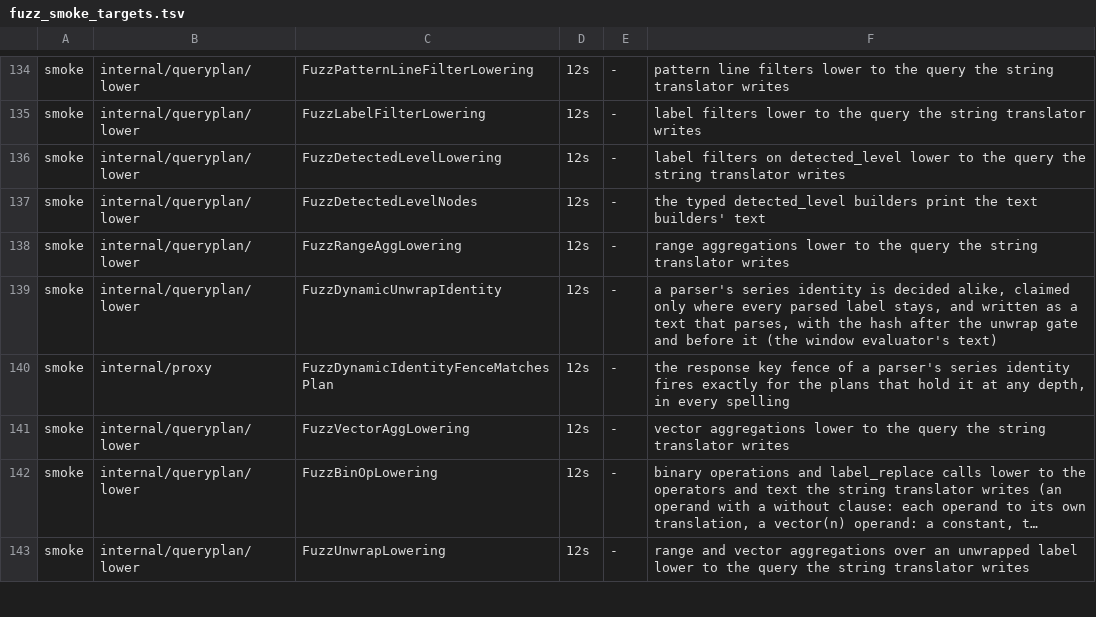
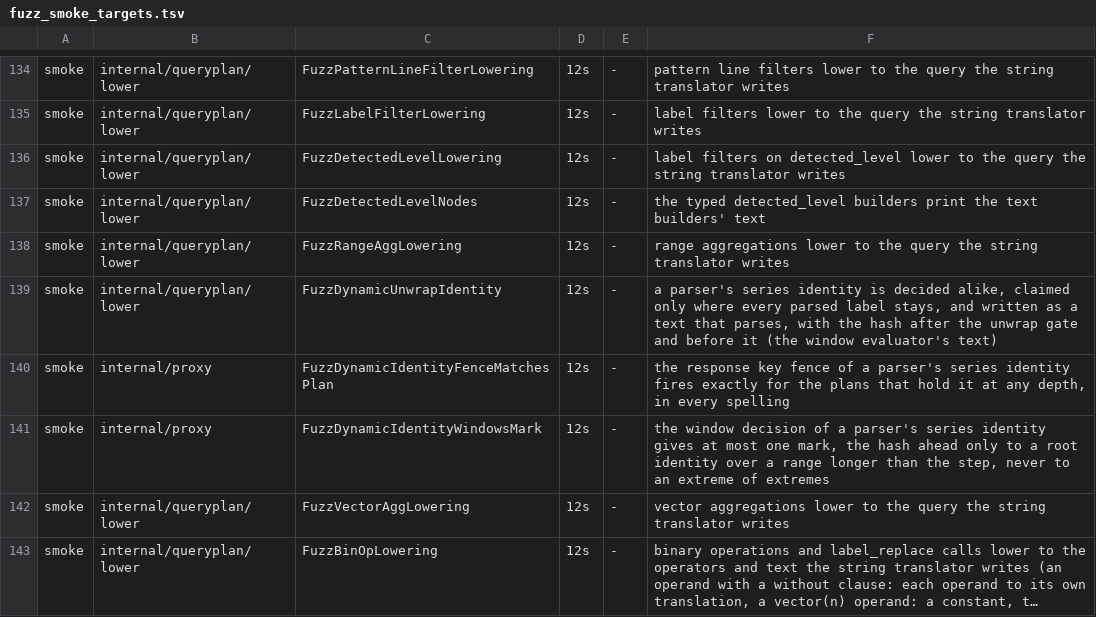
Before and after one commit to ReliablyObserve/loki-vl-proxy, a TSV file: scripts/ci/fuzz_smoke_targets.tsv, drawn as a sheet; only a part is shown, gaps mark what is left out; the shorter side is filled out with more unchanged rows; long unchanged cells end in ….

Commit message:
test: fuzz the window mark, share buckets across outer aggregations, clone the hash-ahead texts

```diff
--- a/scripts/ci/fuzz_smoke_targets.tsv
+++ b/scripts/ci/fuzz_smoke_targets.tsv
@@ -140,2 +140,3 @@ smoke	internal/queryplan/lower	FuzzDynamicUnwrapIdentity	12s	-	a parser's series
 smoke	internal/proxy	FuzzDynamicIdentityFenceMatchesPlan	12s	-	the response key fence of a parser's series identity fires exactly for the plans that hold it at any depth, in every spelling
+smoke	internal/proxy	FuzzDynamicIdentityWindowsMark	12s	-	the window decision of a parser's series identity gives at most one mark, the hash ahead only to a root identity over a range longer than the step, never to an extreme of extremes
 smoke	internal/queryplan/lower	FuzzVectorAggLowering	12s	-	vector aggregations lower to the query the string translator writes
```
Also changed, not shown: 3 other files.
